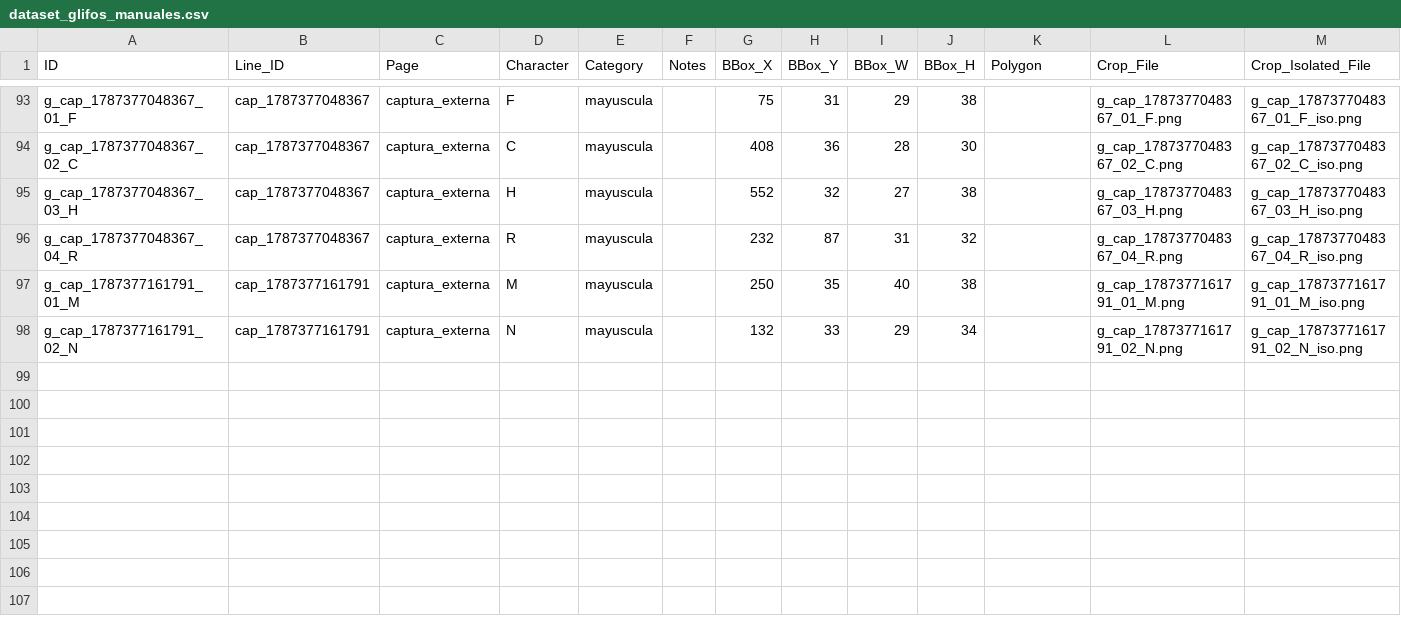
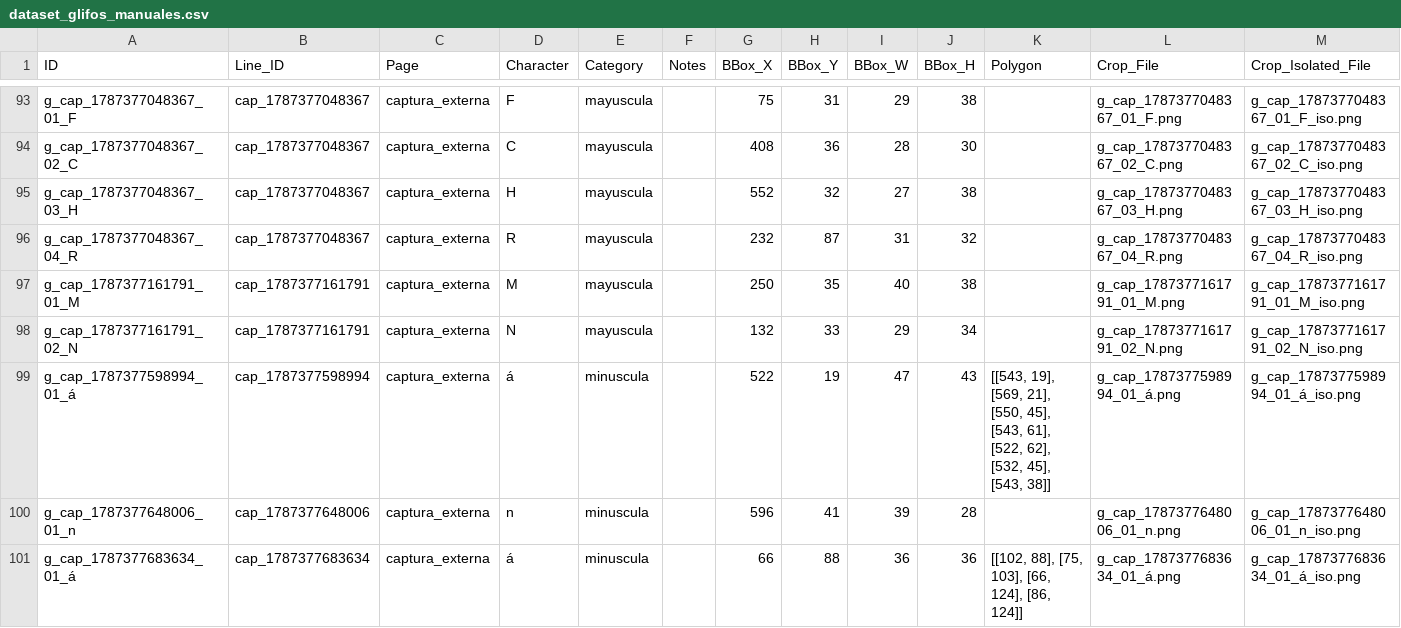
Before and after one commit to Vladivostok214/transcripcioncoloane, a CSV file: experimentos/04.1_abecedario_glifos_manual/dataset_glifos_manuales.csv, drawn as a sheet; only a part is shown, gaps mark what is left out.

Commit message:
fix: sanitizar nombres de archivos para caracteres acentuados (á, é, í, ó, ú) a formato seguro uXXXX y actualizar dataset

```diff
--- a/experimentos/04.1_abecedario_glifos_manual/dataset_glifos_manuales.csv
+++ b/experimentos/04.1_abecedario_glifos_manual/dataset_glifos_manuales.csv
@@ -98 +98,4 @@ g_cap_1787377161791_01_M,cap_1787377161791,captura_externa,M,mayuscula,,250,35,4
 g_cap_1787377161791_02_N,cap_1787377161791,captura_externa,N,mayuscula,,132,33,29,34,,g_cap_1787377161791_02_N.png,g_cap_1787377161791_02_N_iso.png
+g_cap_1787377598994_01_á,cap_1787377598994,captura_externa,á,minuscula,,522,19,47,43,"[[543, 19], [569, 21], [550, 45], [543, 61], [522, 62], [532, 45], [543, 38]]",g_cap_1787377598994_01_á.png,g_cap_1787377598994_01_á_iso.png
+g_cap_1787377648006_01_n,cap_1787377648006,captura_externa,n,minuscula,,596,41,39,28,,g_cap_1787377648006_01_n.png,g_cap_1787377648006_01_n_iso.png
+g_cap_1787377683634_01_á,cap_1787377683634,captura_externa,á,minuscula,,66,88,36,36,"[[102, 88], [75, 103], [66, 124], [86, 124]]",g_cap_1787377683634_01_á.png,g_cap_1787377683634_01_á_iso.png
```
Also changed, not shown: 7 other files.
